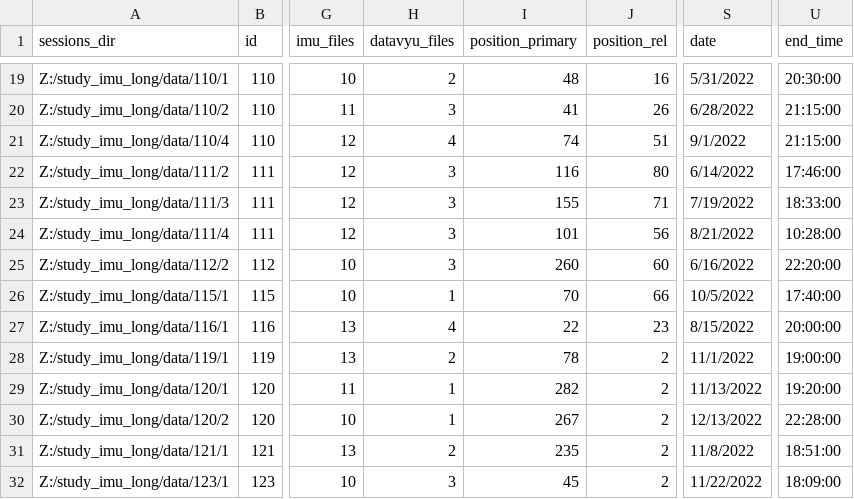
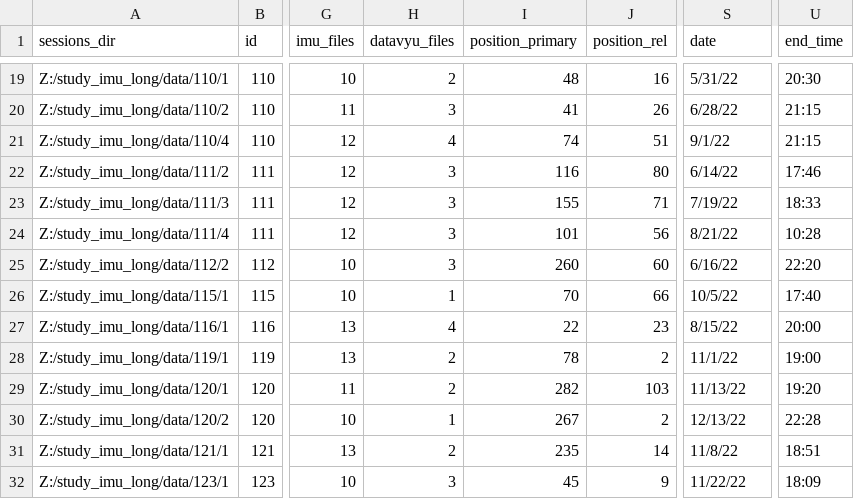
Before and after one commit to JohnFranchak/imu_long, a CSV file: project_status/project_dashboard.csv, drawn as a sheet; only a part is shown, gaps mark what is left out; the diff covers the shown part only; the diff names each change by its address in the sheet, - before the commit and + after, or states it on an @@ line.

```diff
--- a/project_status/project_dashboard.csv
+++ b/project_status/project_dashboard.csv
-S19 (date): 5/31/2022
+S19 (date): 5/31/22
-U19 (end_time): 20:30:00
+U19 (end_time): 20:30
-S20 (date): 6/28/2022
+S20 (date): 6/28/22
-U20:U21 (end_time): 21:15:00
+U20:U21 (end_time): 21:15
-S21 (date): 9/1/2022
+S21 (date): 9/1/22
-S22 (date): 6/14/2022
+S22 (date): 6/14/22
-U22 (end_time): 17:46:00
+U22 (end_time): 17:46
-S23 (date): 7/19/2022
+S23 (date): 7/19/22
-U23 (end_time): 18:33:00
+U23 (end_time): 18:33
-S24 (date): 8/21/2022
+S24 (date): 8/21/22
-U24 (end_time): 10:28:00
+U24 (end_time): 10:28
-S25 (date): 6/16/2022
+S25 (date): 6/16/22
-U25 (end_time): 22:20:00
+U25 (end_time): 22:20
-S26 (date): 10/5/2022
+S26 (date): 10/5/22
-U26 (end_time): 17:40:00
+U26 (end_time): 17:40
-S27 (date): 8/15/2022
+S27 (date): 8/15/22
-U27 (end_time): 20:00:00
+U27 (end_time): 20:00
-S28 (date): 11/1/2022
+S28 (date): 11/1/22
-U28 (end_time): 19:00:00
+U28 (end_time): 19:00
-H29 (datavyu_files): 1
+H29 (datavyu_files): 2
-J29 (position_rel): 2
+J29 (position_rel): 103
-S29 (date): 11/13/2022
+S29 (date): 11/13/22
-U29 (end_time): 19:20:00
+U29 (end_time): 19:20
-S30 (date): 12/13/2022
+S30 (date): 12/13/22
-U30 (end_time): 22:28:00
+U30 (end_time): 22:28
-J31 (position_rel): 2
+J31 (position_rel): 14
-S31 (date): 11/8/2022
+S31 (date): 11/8/22
-U31 (end_time): 18:51:00
+U31 (end_time): 18:51
-J32 (position_rel): 2
+J32 (position_rel): 9
-S32 (date): 11/22/2022
+S32 (date): 11/22/22
-U32 (end_time): 18:09:00
+U32 (end_time): 18:09
```
Also changed, not shown: 5 added rows and 61 edited cells elsewhere in this file.
